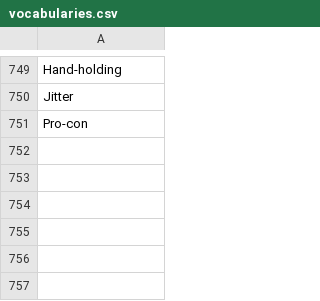
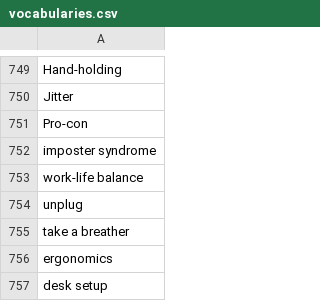
Before and after one commit to muhfaris/english-vocabulary, a CSV file: vocabularies.csv, drawn as a sheet; only a part is shown, gaps mark what is left out; the diff names each change by its address in the sheet, - before the commit and + after, or states it on an @@ line.

```diff
--- a/vocabularies.csv
+++ b/vocabularies.csv
+row 752: imposter syndrome
+row 753: work-life balance
+row 754: unplug
+row 755: take a breather
+row 756: ergonomics
+row 757: desk setup
```
Also changed, not shown: stories.csv, 2 other files.
